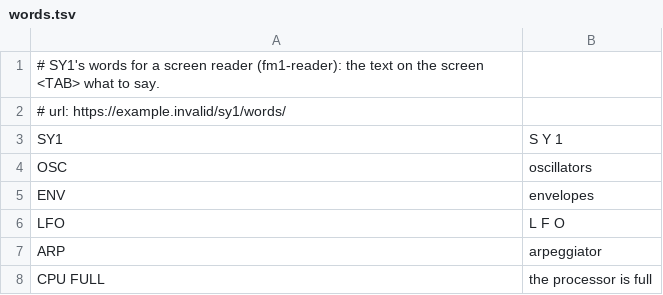
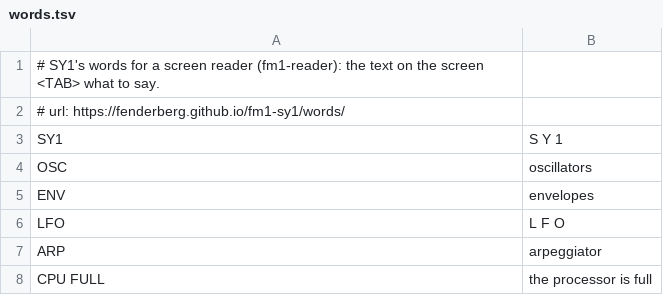
Before and after one commit to fenderberg/fm1-sy1, a TSV file: app/words.tsv, drawn as a sheet.

```diff
--- a/app/words.tsv
+++ b/app/words.tsv
@@ -1,3 +1,3 @@
 # SY1's words for a screen reader (fm1-reader): the text on the screen <TAB> what to say.
-# url: https://example.invalid/sy1/words/
+# url: https://fenderberg.github.io/fm1-sy1/words/
 SY1	S Y 1
```
Also changed, not shown: 15 other files.
